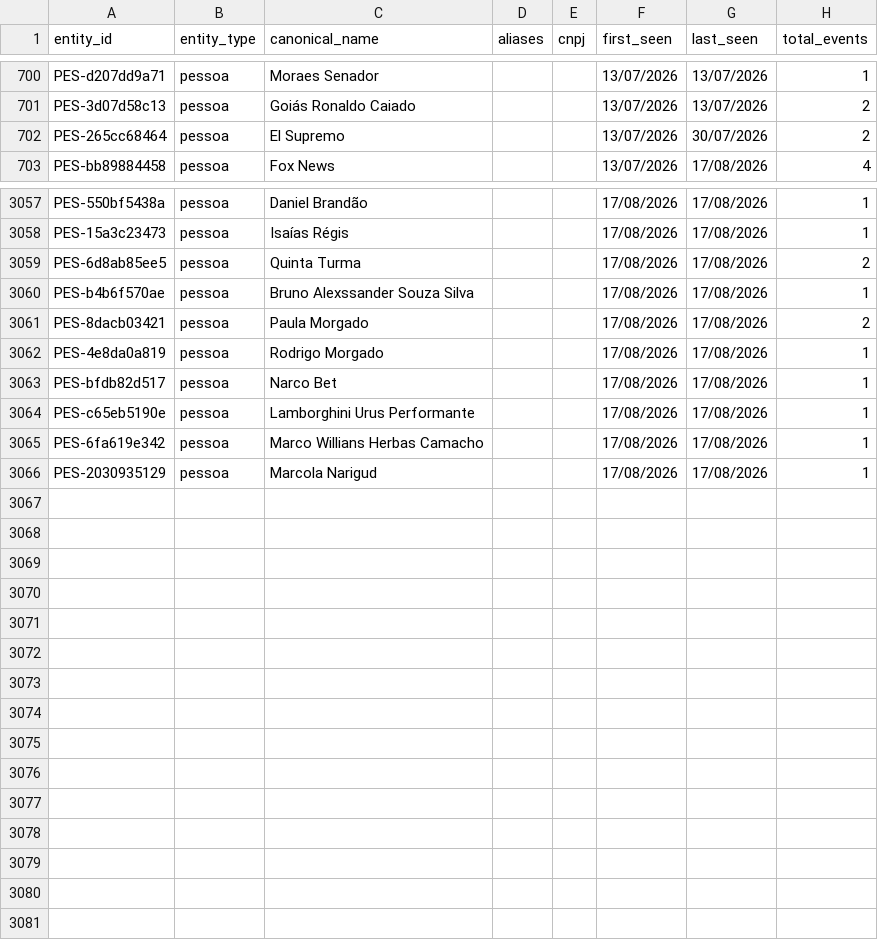
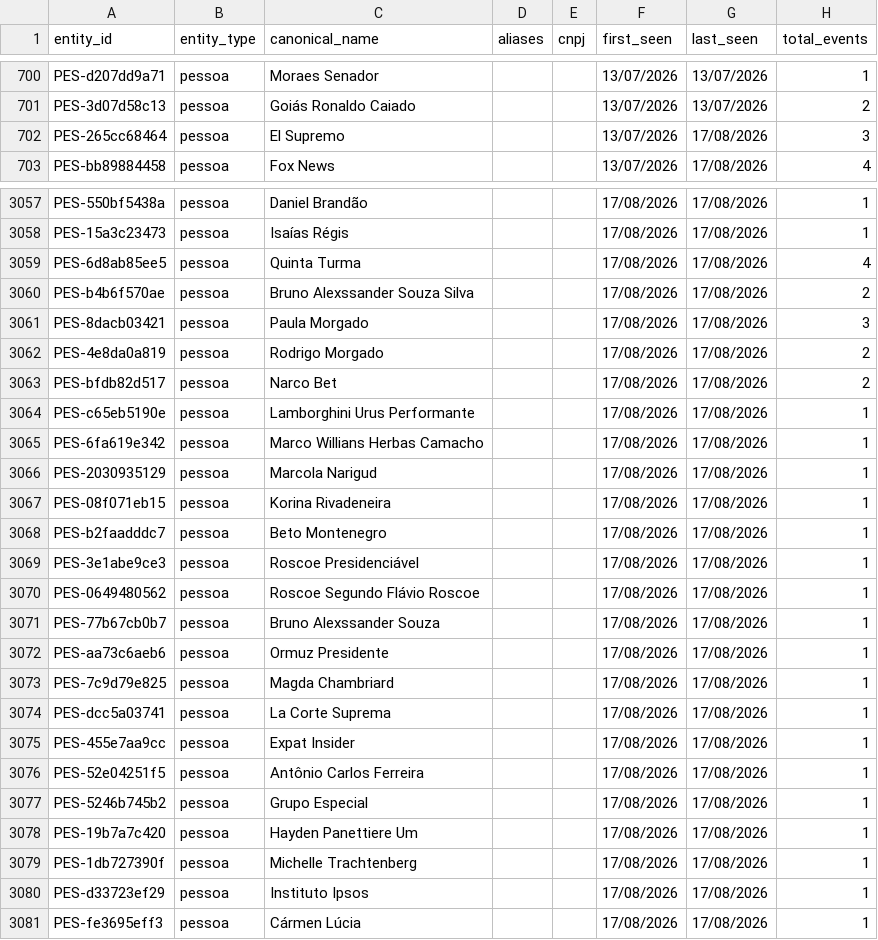
Before and after one commit to GuilhermeACRusso/monitor-de-not-cias, a CSV file: news_graph_entities.csv, drawn as a sheet; only a part is shown, gaps mark what is left out; the diff covers the shown part only.

Commit message:
Update news ledger and entity graph

```diff
--- a/news_graph_entities.csv
+++ b/news_graph_entities.csv
@@ -701,3 +701,3 @@ PES-d207dd9a71,pessoa,Moraes Senador,,,13/07/2026,13/07/2026,1
 PES-3d07d58c13,pessoa,Goiás Ronaldo Caiado,,,13/07/2026,13/07/2026,2
-PES-265cc68464,pessoa,El Supremo,,,13/07/2026,30/07/2026,2
+PES-265cc68464,pessoa,El Supremo,,,13/07/2026,17/08/2026,3
 PES-bb89884458,pessoa,Fox News,,,13/07/2026,17/08/2026,4
@@ -3058,7 +3058,7 @@ PES-550bf5438a,pessoa,Daniel Brandão,,,17/08/2026,17/08/2026,1
 PES-15a3c23473,pessoa,Isaías Régis,,,17/08/2026,17/08/2026,1
-PES-6d8ab85ee5,pessoa,Quinta Turma,,,17/08/2026,17/08/2026,2
-PES-b4b6f570ae,pessoa,Bruno Alexssander Souza Silva,,,17/08/2026,17/08/2026,1
-PES-8dacb03421,pessoa,Paula Morgado,,,17/08/2026,17/08/2026,2
-PES-4e8da0a819,pessoa,Rodrigo Morgado,,,17/08/2026,17/08/2026,1
-PES-bfdb82d517,pessoa,Narco Bet,,,17/08/2026,17/08/2026,1
+PES-6d8ab85ee5,pessoa,Quinta Turma,,,17/08/2026,17/08/2026,4
+PES-b4b6f570ae,pessoa,Bruno Alexssander Souza Silva,,,17/08/2026,17/08/2026,2
+PES-8dacb03421,pessoa,Paula Morgado,,,17/08/2026,17/08/2026,3
+PES-4e8da0a819,pessoa,Rodrigo Morgado,,,17/08/2026,17/08/2026,2
+PES-bfdb82d517,pessoa,Narco Bet,,,17/08/2026,17/08/2026,2
 PES-c65eb5190e,pessoa,Lamborghini Urus Performante,,,17/08/2026,17/08/2026,1
@@ -3066 +3066,16 @@ PES-6fa619e342,pessoa,Marco Willians Herbas Camacho,,,17/08/2026,17/08/2026,1
 PES-2030935129,pessoa,Marcola Narigud,,,17/08/2026,17/08/2026,1
+PES-08f071eb15,pessoa,Korina Rivadeneira,,,17/08/2026,17/08/2026,1
+PES-b2faadddc7,pessoa,Beto Montenegro,,,17/08/2026,17/08/2026,1
+PES-3e1abe9ce3,pessoa,Roscoe Presidenciável,,,17/08/2026,17/08/2026,1
+PES-0649480562,pessoa,Roscoe Segundo Flávio Roscoe,,,17/08/2026,17/08/2026,1
+PES-77b67cb0b7,pessoa,Bruno Alexssander Souza,,,17/08/2026,17/08/2026,1
+PES-aa73c6aeb6,pessoa,Ormuz Presidente,,,17/08/2026,17/08/2026,1
+PES-7c9d79e825,pessoa,Magda Chambriard,,,17/08/2026,17/08/2026,1
+PES-dcc5a03741,pessoa,La Corte Suprema,,,17/08/2026,17/08/2026,1
+PES-455e7aa9cc,pessoa,Expat Insider,,,17/08/2026,17/08/2026,1
+PES-52e04251f5,pessoa,Antônio Carlos Ferreira,,,17/08/2026,17/08/2026,1
+PES-5246b745b2,pessoa,Grupo Especial,,,17/08/2026,17/08/2026,1
+PES-19b7a7c420,pessoa,Hayden Panettiere Um,,,17/08/2026,17/08/2026,1
+PES-1db727390f,pessoa,Michelle Trachtenberg,,,17/08/2026,17/08/2026,1
+PES-d33723ef29,pessoa,Instituto Ipsos,,,17/08/2026,17/08/2026,1
+PES-fe3695eff3,pessoa,Cármen Lúcia,,,17/08/2026,17/08/2026,1
```
Also changed, not shown: 50 edited cells elsewhere in this file, 3 other files.
